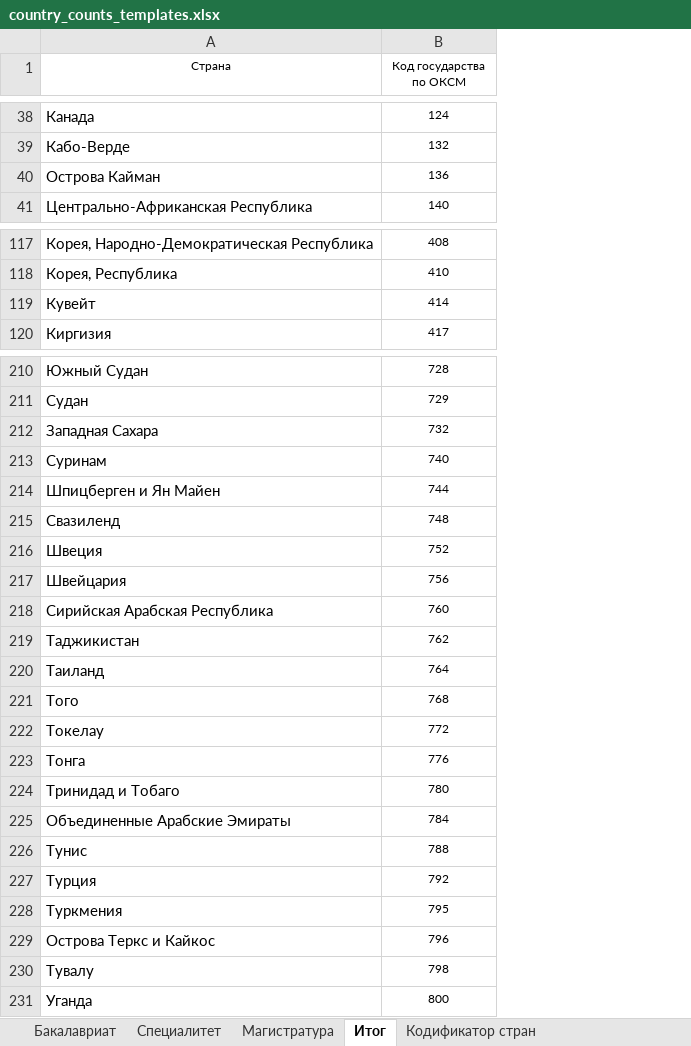
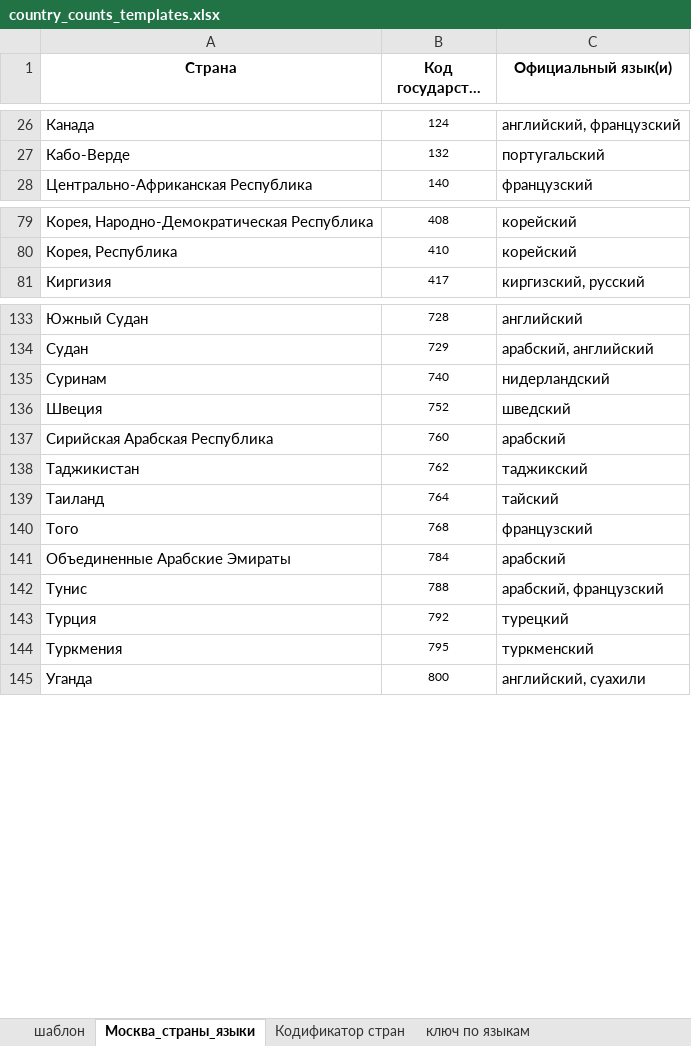
Before and after one commit to Analagis/vpo_restructuring, an Excel workbook: template/country_counts_templates.xlsx, sheet Москва_страны_языки, drawn as a sheet; only a part is shown, gaps mark what is left out; long unchanged cells end in …; values as stored, in another font and other column widths than the file's, no borders; removed rows and columns are numbered as before the commit, all else as after; the diff covers the shown part only; the diff names each change by its address in the sheet, - before the commit and + after, or states it on an @@ line.

```diff
--- a/template/country_counts_templates.xlsx (sheet Москва_страны_языки)
+++ b/template/country_counts_templates.xlsx (sheet Москва_страны_языки)
-sheet tab: Бакалавриат
+sheet tab: шаблон
-sheet tab: Итог
+sheet tab: Москва_страны_языки
-sheet tab: Специалитет
-sheet tab: Магистратура
+sheet tab: ключ по языкам
+column C (Официальный язык(и)), rows 26-28: английский, французский | португальский | французский; rows 79-81: корейский | корейский | киргизский, русский; rows 133-145: английский | арабский, английский | нидерландский | шведский | арабский | таджикский | тайский | французский | арабский | арабский, французский | турецкий | туркменский | английский, суахили
-A1:B1 bold: off
+A1:B1 bold: on, text size: larger
-row 40: Острова Кайман | 136
-row 119: Кувейт | 414
-row 212: Западная Сахара | 732
-row 214: Шпицберген и Ян Майен | 744
-row 215: Свазиленд | 748
-row 217: Швейцария | 756
-row 222: Токелау | 772
-row 223: Тонга | 776
-row 224: Тринидад и Тобаго | 780
-row 229: Острова Теркс и Кайкос | 796
-row 230: Тувалу | 798
```
Also changed, not shown: 82 removed rows and 1 edited cell elsewhere in this sheet, sheet шаблон, formulas that keep their value, template/country_admission_templates.xlsx, template/country_graduation_templates.xlsx.
